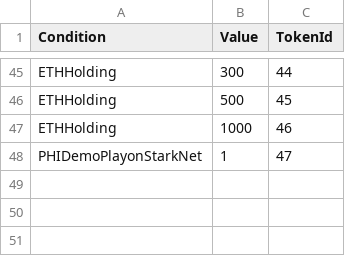
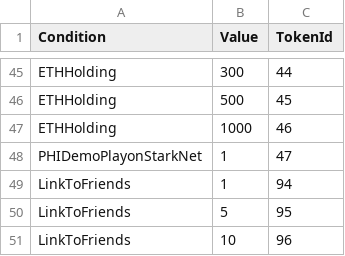
Before and after one commit to PHI-LABS-INC/Polygon-phi-contract, a CSV file: tasks/scripts/csv/condition.csv, drawn as a sheet; only a part is shown, gaps mark what is left out; the diff names each change by its address in the sheet, - before the commit and + after, or states it on an @@ line.

```diff
--- a/tasks/scripts/csv/condition.csv
+++ b/tasks/scripts/csv/condition.csv
+row 49: LinkToFriends | 1 | 94
+row 50: LinkToFriends | 5 | 95
+row 51: LinkToFriends | 10 | 96
```
Also changed, not shown: tasks/scripts/csv/setting_freeObjects.csv, tasks/scripts/csv/setting_questObjects.csv, 1 other file.
